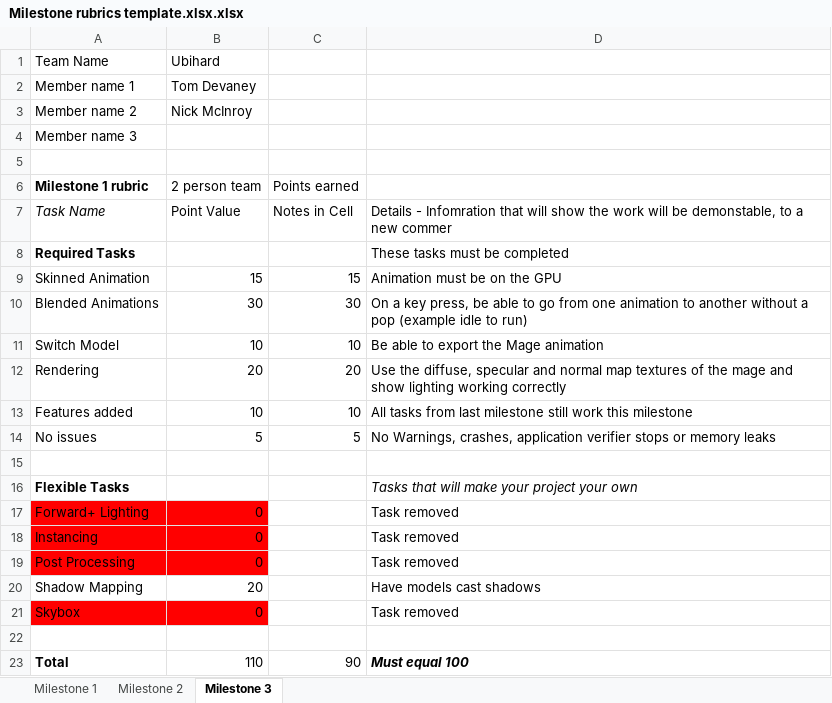
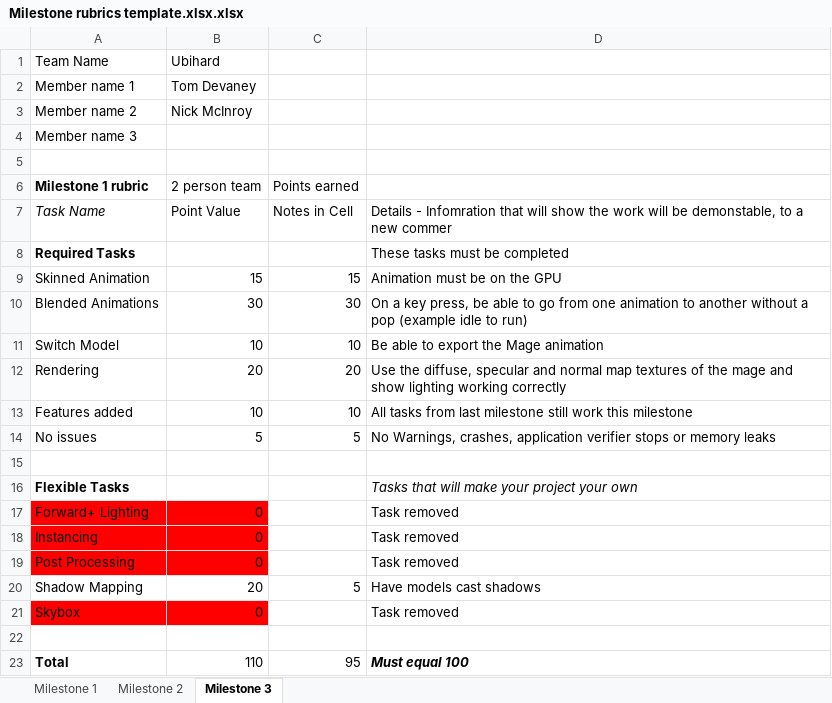
Before and after one commit to TomDevaney/PPV, an Excel workbook: Milestone rubrics template.xlsx.xlsx, sheet Milestone 3, drawn as a sheet; values as stored, in another font and other column widths than the file's, no borders; the diff names each change by its address in the sheet, - before the commit and + after, or states it on an @@ line.

Commit message:
Added comment to rubric.

```diff
--- a/Milestone rubrics template.xlsx.xlsx (sheet Milestone 3)
+++ b/Milestone rubrics template.xlsx.xlsx (sheet Milestone 3)
-C20 (Points earned): (empty)
+C20 (Points earned): 5
-C23 (Points earned): 90
+C23 (Points earned): 95
```
